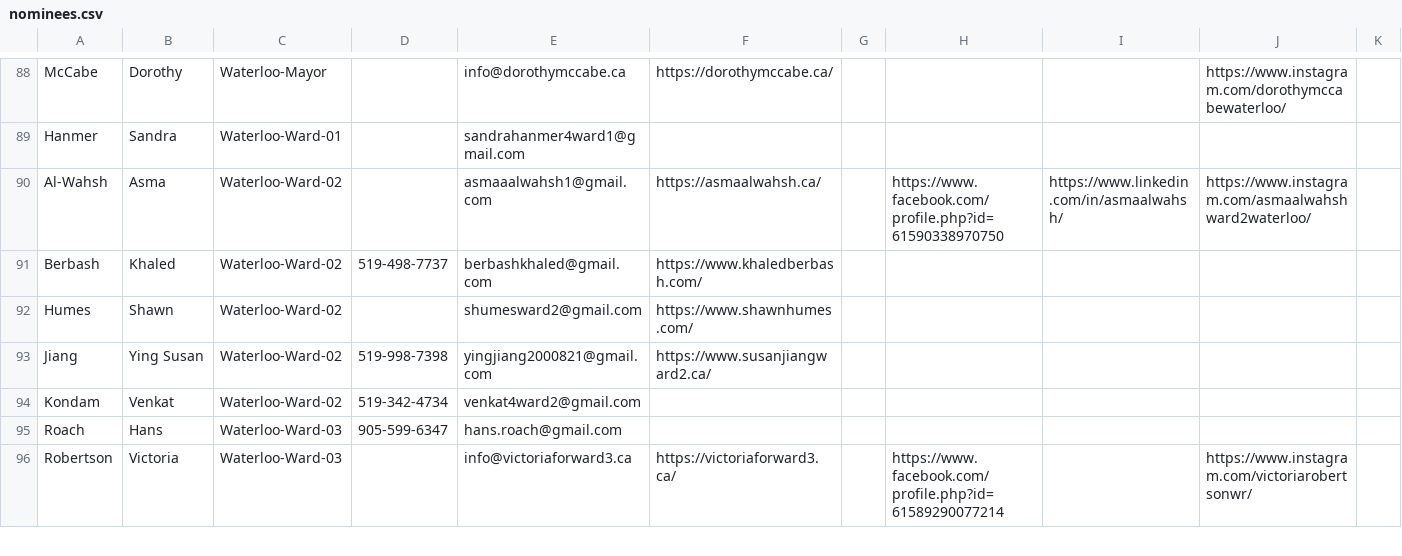
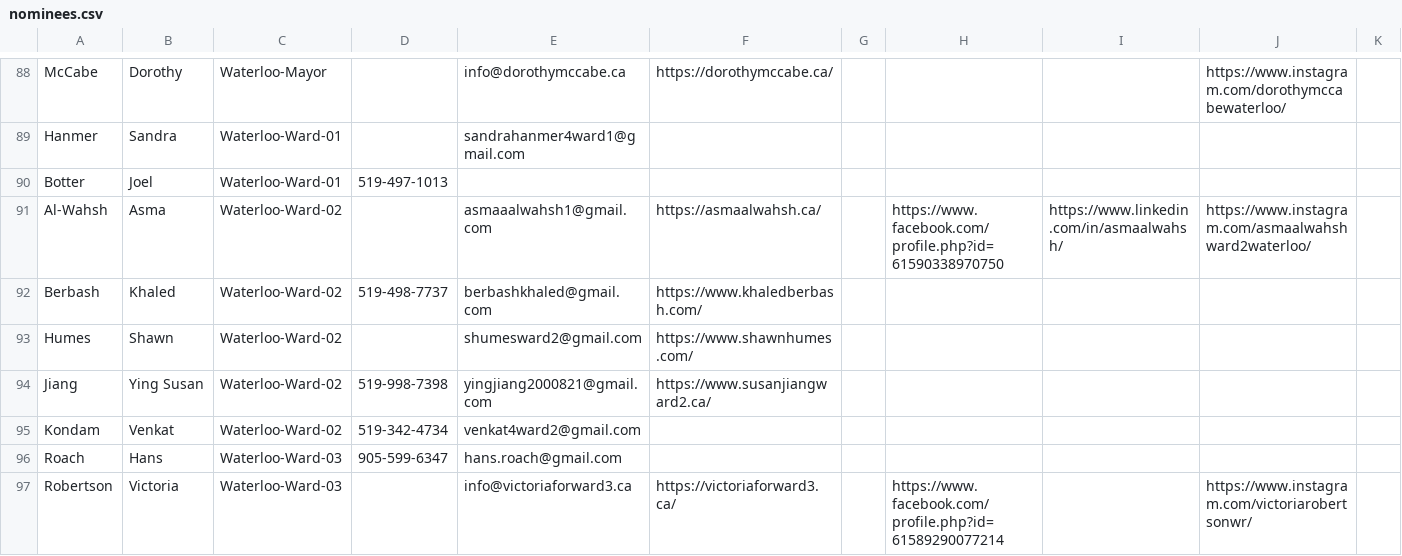
Before and after one commit to CivicTechWR/WRVotesPlaceholder, a CSV file: docs/_data/sync/nominees.csv, drawn as a sheet; only a part is shown, gaps mark what is left out; rows hold the shown columns only; the diff names each change by its address in the sheet, - before the commit and + after, or states it on an @@ line.

Commit message:
Auto-commit: updated nominees.csv from Google Docs

```diff
--- a/docs/_data/sync/nominees.csv
+++ b/docs/_data/sync/nominees.csv
+row 90: Botter | Joel | Waterloo-Ward-01 | 519-497-1013
```
